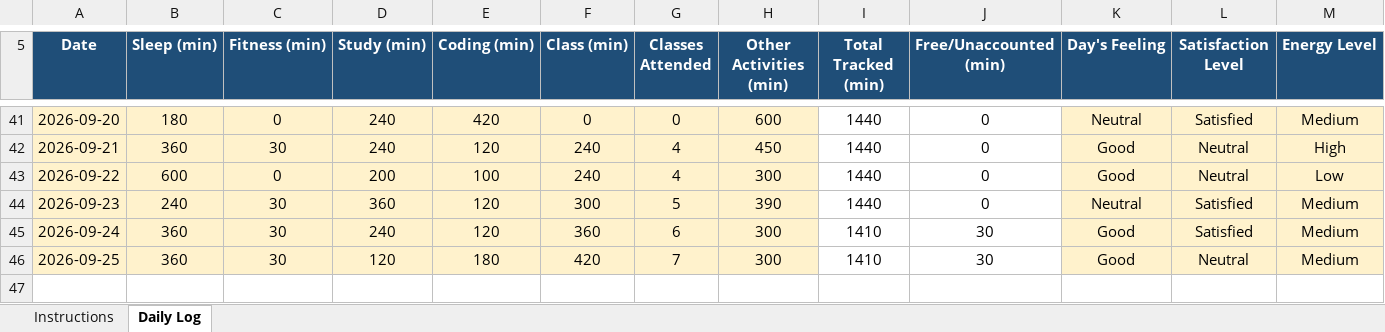
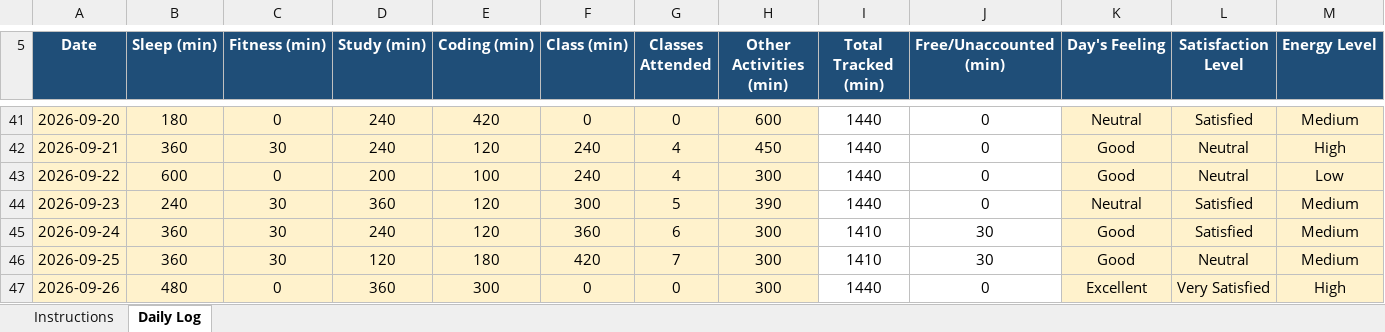
Before and after one commit to mrvithubunge01/CAP776, an Excel workbook: 12620583.xlsx, sheet Daily Log, drawn as a sheet; only a part is shown, gaps mark what is left out; values as stored, in another font and other column widths than the file's, no borders; conditional formats not drawn; rows hold the shown columns only; the diff names each change by its address in the sheet, - before the commit and + after, or states it on an @@ line.

Commit message:
Day 40

```diff
--- a/12620583.xlsx (sheet Daily Log)
+++ b/12620583.xlsx (sheet Daily Log)
+row 47: 2026-09-26 | 480 | 0 | 360 | 300 | 0 | 0 | 300 | 1440 | 0 | Excellent | Very Satisfied | High
```
